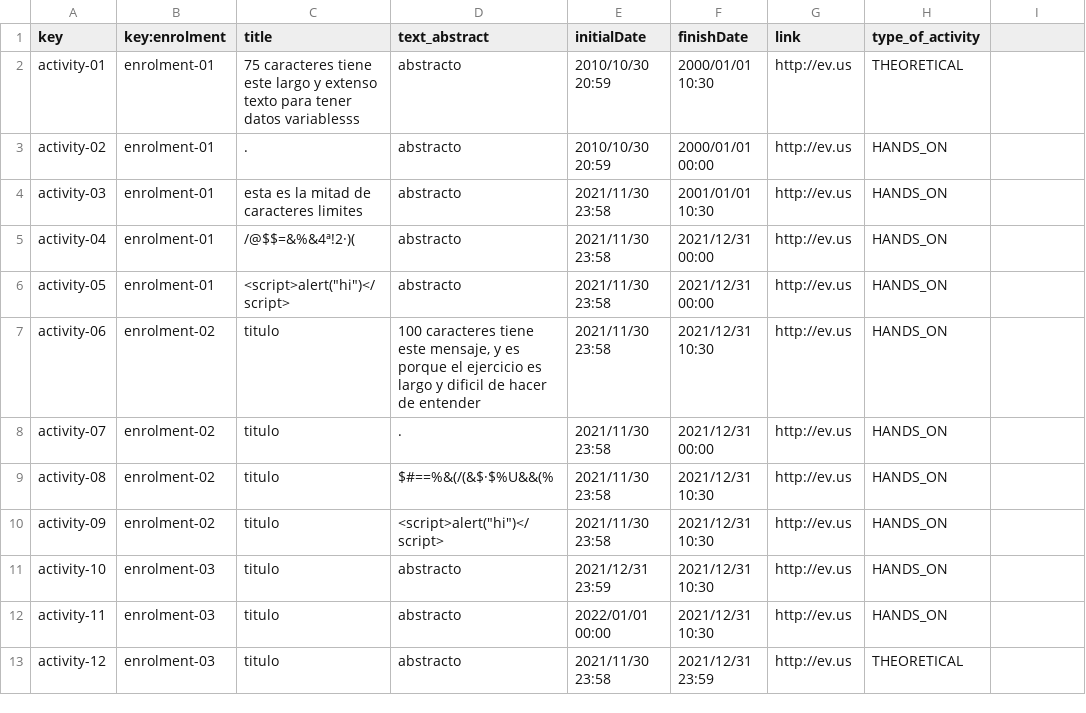
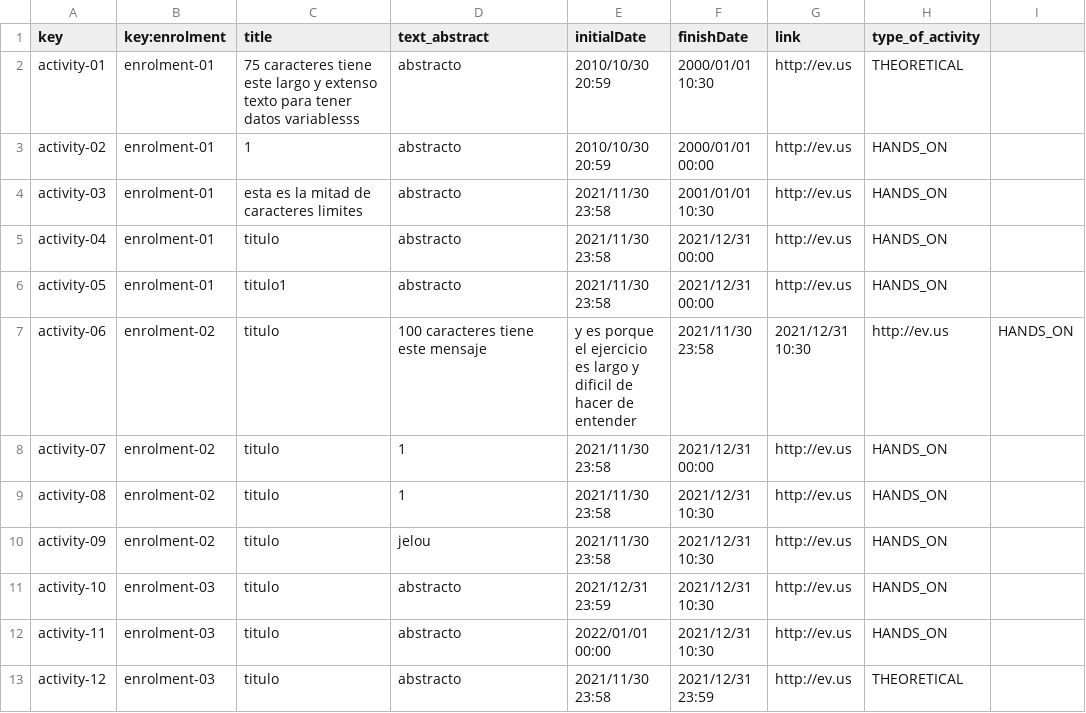
Before and after one commit to VictoriaCRD/Acme-L3-D04, a CSV file: src/main/webapp/WEB-INF/resources/sample-data/activity.csv, drawn as a sheet; only a part is shown; the diff names each change by its address in the sheet, - before the commit and + after, or states it on an @@ line.

Commit message:
Update activity.csv

```diff
--- a/src/main/webapp/WEB-INF/resources/sample-data/activity.csv
+++ b/src/main/webapp/WEB-INF/resources/sample-data/activity.csv
-C3 (title): .
+C3 (title): 1
-C5 (title): /@$$=&%&4ª!2·)(
+C5 (title): titulo
-C6 (title): <script>alert("hi")</script>
+C6 (title): titulo1
-D7 (text_abstract): …tiene este mensaje, y es porque el ejercicio es largo y dificil de hacer de entender
+D7 (text_abstract): …tiene este mensaje
-E7 (initialDate): 2021/11/30 23:58
+E7 (initialDate): y es porque el ejercicio es largo y dificil de hacer de entender
-F7 (finishDate): 2021/12/31 10:30
+F7 (finishDate): 2021/11/30 23:58
-G7 (link): http://ev.us
+G7 (link): 2021/12/31 10:30
-H7 (type_of_activity): HANDS_ON
+H7 (type_of_activity): http://ev.us
-I7: (empty)
+I7: HANDS_ON
-D8 (text_abstract): .
+D8 (text_abstract): 1
-D9 (text_abstract): $#==%&(/(&$·$%U&&(%
+D9 (text_abstract): 1
-D10 (text_abstract): <script>alert("hi")</script>
+D10 (text_abstract): jelou
```
